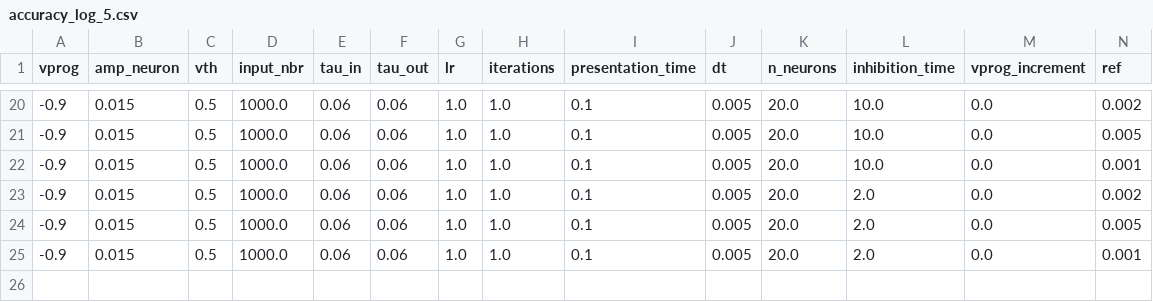
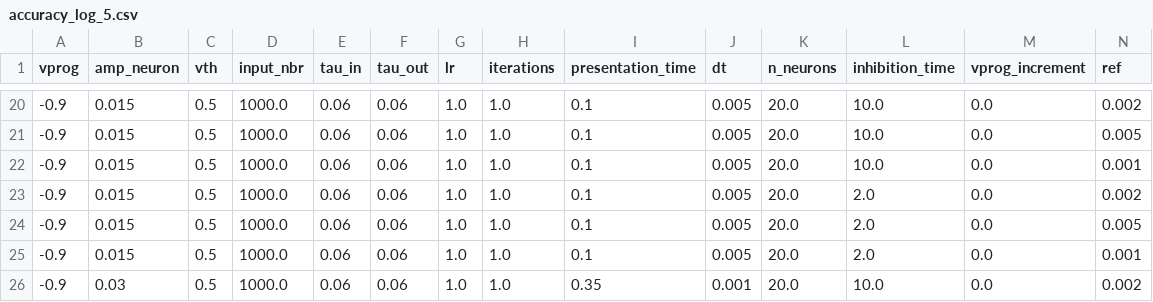
Before and after one commit to nikhil-garg/VDSP_ocl, a CSV file: log_dir/accuracy_log_5.csv, drawn as a sheet; only a part is shown, gaps mark what is left out; rows hold the shown columns only; the diff names each change by its address in the sheet, - before the commit and + after, or states it on an @@ line.

```diff
--- a/log_dir/accuracy_log_5.csv
+++ b/log_dir/accuracy_log_5.csv
+row 26: -0.9 | 0.03 | 0.5 | 1000.0 | 0.06 | 0.06 | 1.0 | 1.0 | 0.35 | 0.001 | 20.0 | 10.0 | 0.0 | 0.002
```
Also changed, not shown: 4 other files.
